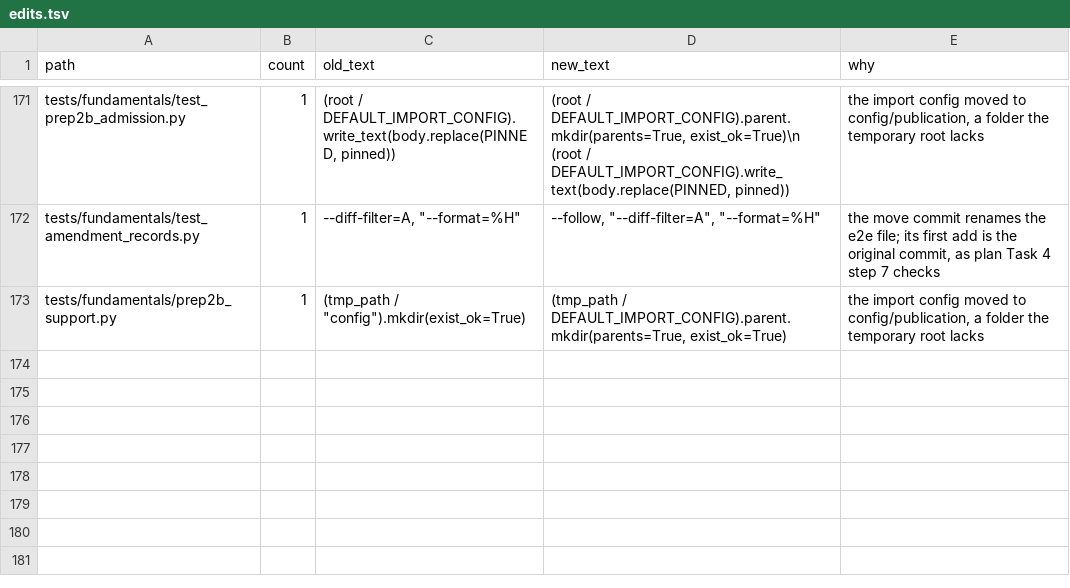
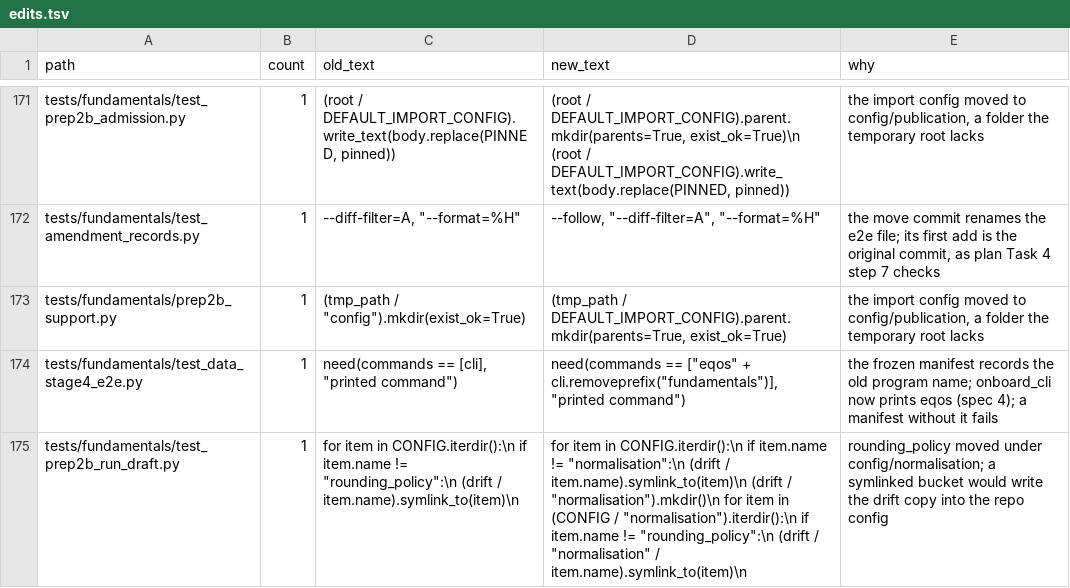
Before and after one commit to MVPavan/equity-os, a TSV file: scripts/restructure/edits.tsv, drawn as a sheet; only a part is shown, gaps mark what is left out; the diff names each change by its address in the sheet, - before the commit and + after, or states it on an @@ line.

```diff
--- a/scripts/restructure/edits.tsv
+++ b/scripts/restructure/edits.tsv
+row 174: tests/fundamentals/test_data_stage4_e2e.py | 1 | need(commands == [cli], "printed command") | need(commands == ["eqos" + cli.removeprefix("fundamentals")], "printed command") | the frozen manifest records the old program name; onboard_cli now prints eqos (spec 4); a manifest without it fails
+row 175: tests/fundamentals/test_prep2b_run_draft.py | 1 | for item in CONFIG.iterdir():\n if item.name != "rounding_policy":\n (drift / item.name).symlink_to(item)\n | for item in CONFIG.iterdir():\n if item.name != "normalisation":\n (drift / item.name).symlink_to(item)\n (drift / "normalisation").mkdir()\n for item in (CONFIG / "normalisation").iterdir():\n if item.name != "rounding_policy":\n (drift / "normalisation" / item.name).symlink_to(item)\n | rounding_policy moved under config/normalisation; a symlinked bucket would write the drift copy into the repo config
```
